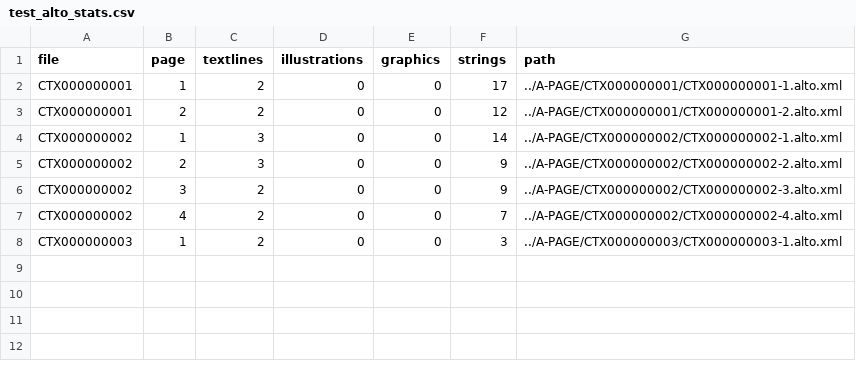
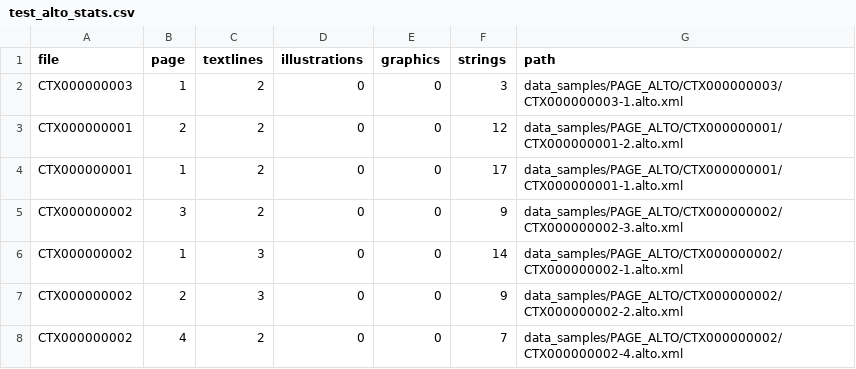
Before and after one commit to ufal/atrium-alto-postprocess, a CSV file: data_samples/test_alto_stats.csv, drawn as a sheet.

```diff
--- a/data_samples/test_alto_stats.csv
+++ b/data_samples/test_alto_stats.csv
@@ -1,8 +1,8 @@
 file,page,textlines,illustrations,graphics,strings,path
-CTX000000001,1,2,0,0,17,../A-PAGE/CTX000000001/CTX000000001-1.alto.xml
-CTX000000001,2,2,0,0,12,../A-PAGE/CTX000000001/CTX000000001-2.alto.xml
-CTX000000002,1,3,0,0,14,../A-PAGE/CTX000000002/CTX000000002-1.alto.xml
-CTX000000002,2,3,0,0,9,../A-PAGE/CTX000000002/CTX000000002-2.alto.xml
-CTX000000002,3,2,0,0,9,../A-PAGE/CTX000000002/CTX000000002-3.alto.xml
-CTX000000002,4,2,0,0,7,../A-PAGE/CTX000000002/CTX000000002-4.alto.xml
-CTX000000003,1,2,0,0,3,../A-PAGE/CTX000000003/CTX000000003-1.alto.xml
+CTX000000003,1,2,0,0,3,data_samples/PAGE_ALTO/CTX000000003/CTX000000003-1.alto.xml
+CTX000000001,2,2,0,0,12,data_samples/PAGE_ALTO/CTX000000001/CTX000000001-2.alto.xml
+CTX000000001,1,2,0,0,17,data_samples/PAGE_ALTO/CTX000000001/CTX000000001-1.alto.xml
+CTX000000002,3,2,0,0,9,data_samples/PAGE_ALTO/CTX000000002/CTX000000002-3.alto.xml
+CTX000000002,1,3,0,0,14,data_samples/PAGE_ALTO/CTX000000002/CTX000000002-1.alto.xml
+CTX000000002,2,3,0,0,9,data_samples/PAGE_ALTO/CTX000000002/CTX000000002-2.alto.xml
+CTX000000002,4,2,0,0,7,data_samples/PAGE_ALTO/CTX000000002/CTX000000002-4.alto.xml
```
Also changed, not shown: 19 other files.
